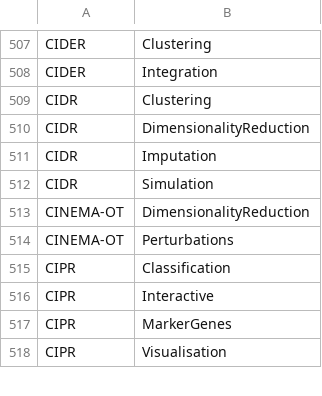
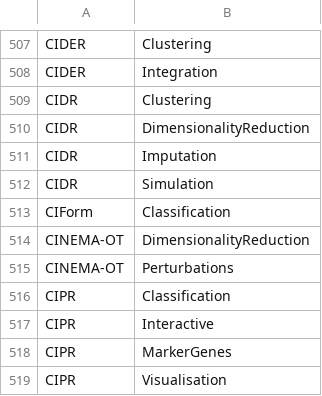
Before and after one commit to scRNA-tools/scRNA-tools, a TSV file: database/categories-idx.tsv, drawn as a sheet; only a part is shown, gaps mark what is left out; the diff names each change by its address in the sheet, - before the commit and + after, or states it on an @@ line.

```diff
--- a/database/categories-idx.tsv
+++ b/database/categories-idx.tsv
+row 513: CIForm | Classification
```
Also changed, not shown: database/doi-idx.tsv, database/ignored.tsv, 3 other files.
